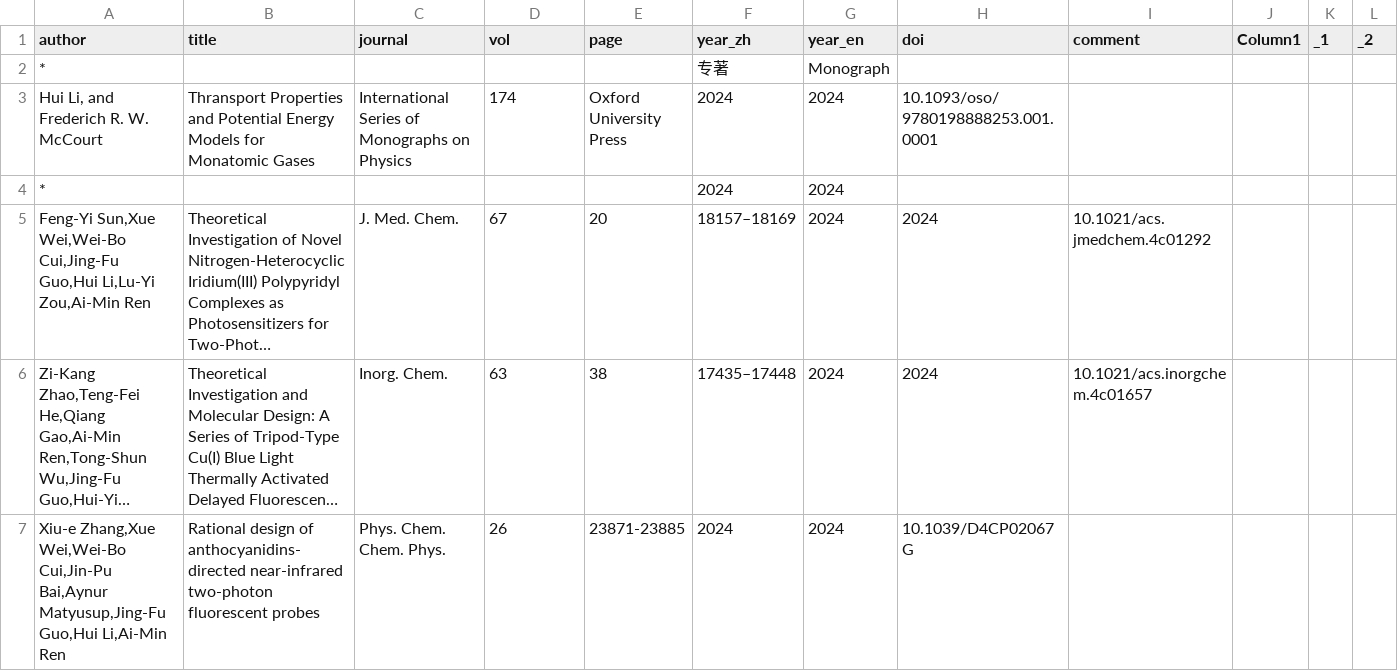
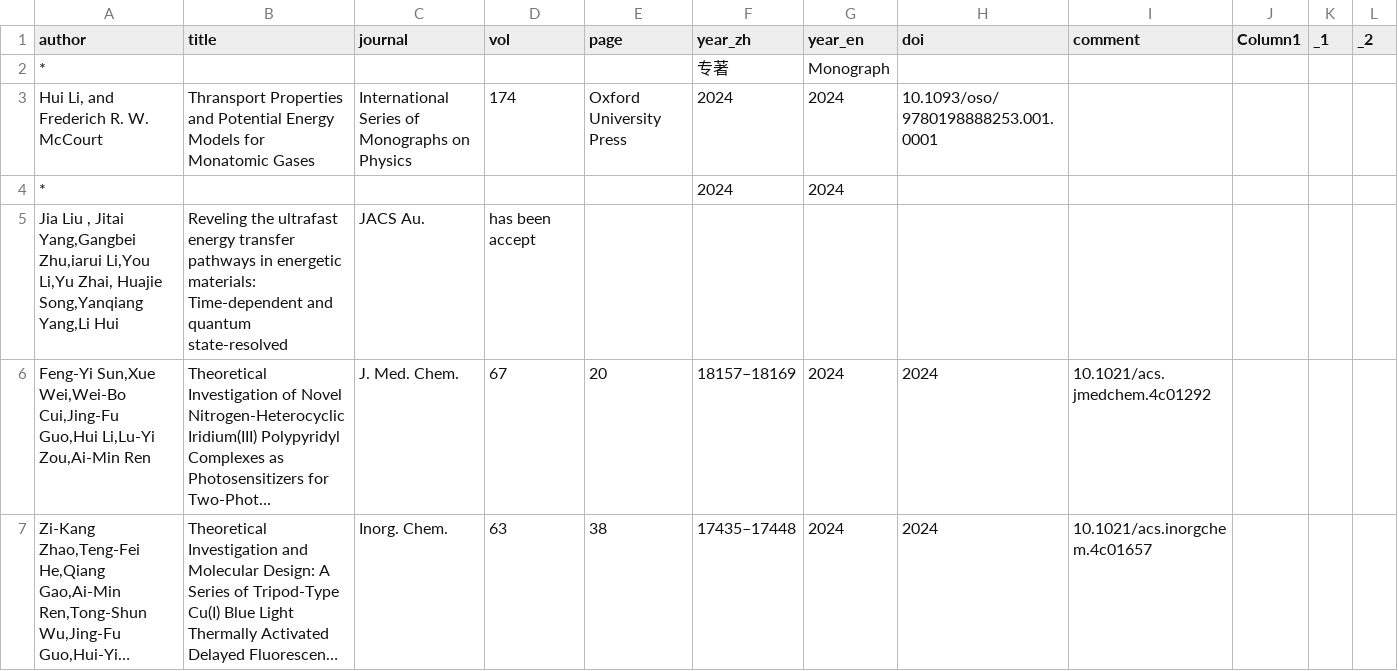
Before and after one commit to huili-group/huili-group.github.io, a CSV file: data/pub.csv, drawn as a sheet; only a part is shown; the shorter side is filled out with more unchanged rows; long unchanged cells end in …; the diff names each change by its address in the sheet, - before the commit and + after, or states it on an @@ line.

Commit message:
Update pub.csv

```diff
--- a/data/pub.csv
+++ b/data/pub.csv
+row 5: Jia Liu , Jitai Yang,Gangbei Zhu,iarui Li,You Li,Yu Zhai, Huajie Song,Yanqiang Yang,Li Hui | Reveling the ultrafast energy transfer pathways in energetic materials: Time-dependent and quantum state-resolved | JACS Au. | has been accept
```
